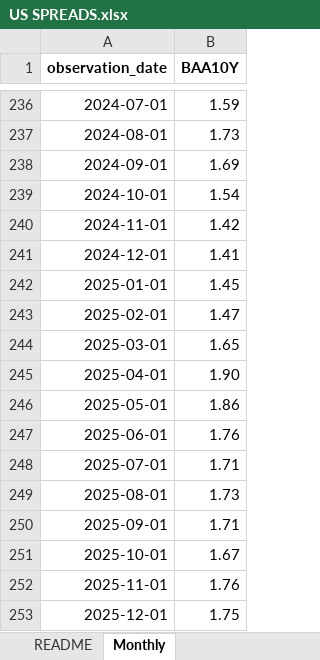
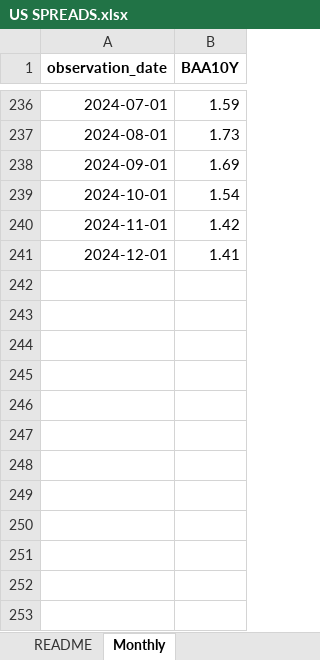
Before and after one commit to sharon4713/qvar-epu-credit-spreads, an Excel workbook: US SPREADS.xlsx, sheet Monthly, drawn as a sheet; only a part is shown, gaps mark what is left out; values as stored, in another font and other column widths than the file's, no borders; the diff names each change by its address in the sheet, - before the commit and + after, or states it on an @@ line.

```diff
--- a/US SPREADS.xlsx (sheet Monthly)
+++ b/US SPREADS.xlsx (sheet Monthly)
-row 242: 2025-01-01 | 1.45
-row 243: 2025-02-01 | 1.47
-row 244: 2025-03-01 | 1.65
-row 245: 2025-04-01 | 1.90
-row 246: 2025-05-01 | 1.86
-row 247: 2025-06-01 | 1.76
-row 248: 2025-07-01 | 1.71
-row 249: 2025-08-01 | 1.73
-row 250: 2025-09-01 | 1.71
-row 251: 2025-10-01 | 1.67
-row 252: 2025-11-01 | 1.76
-row 253: 2025-12-01 | 1.75
```
Also changed, not shown: US EPU.xlsx, US yield curve.xlsx, 20 other files.
